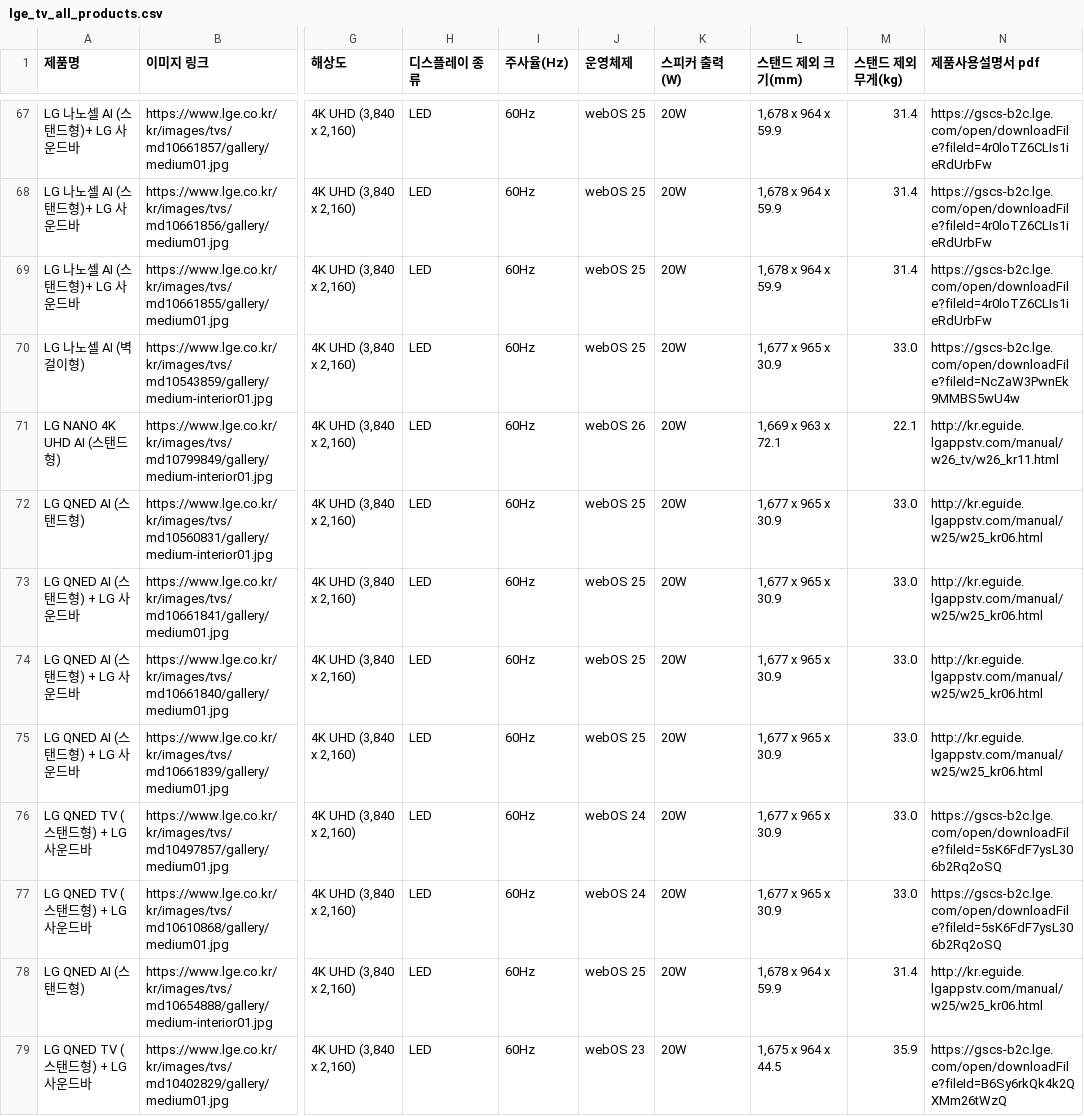
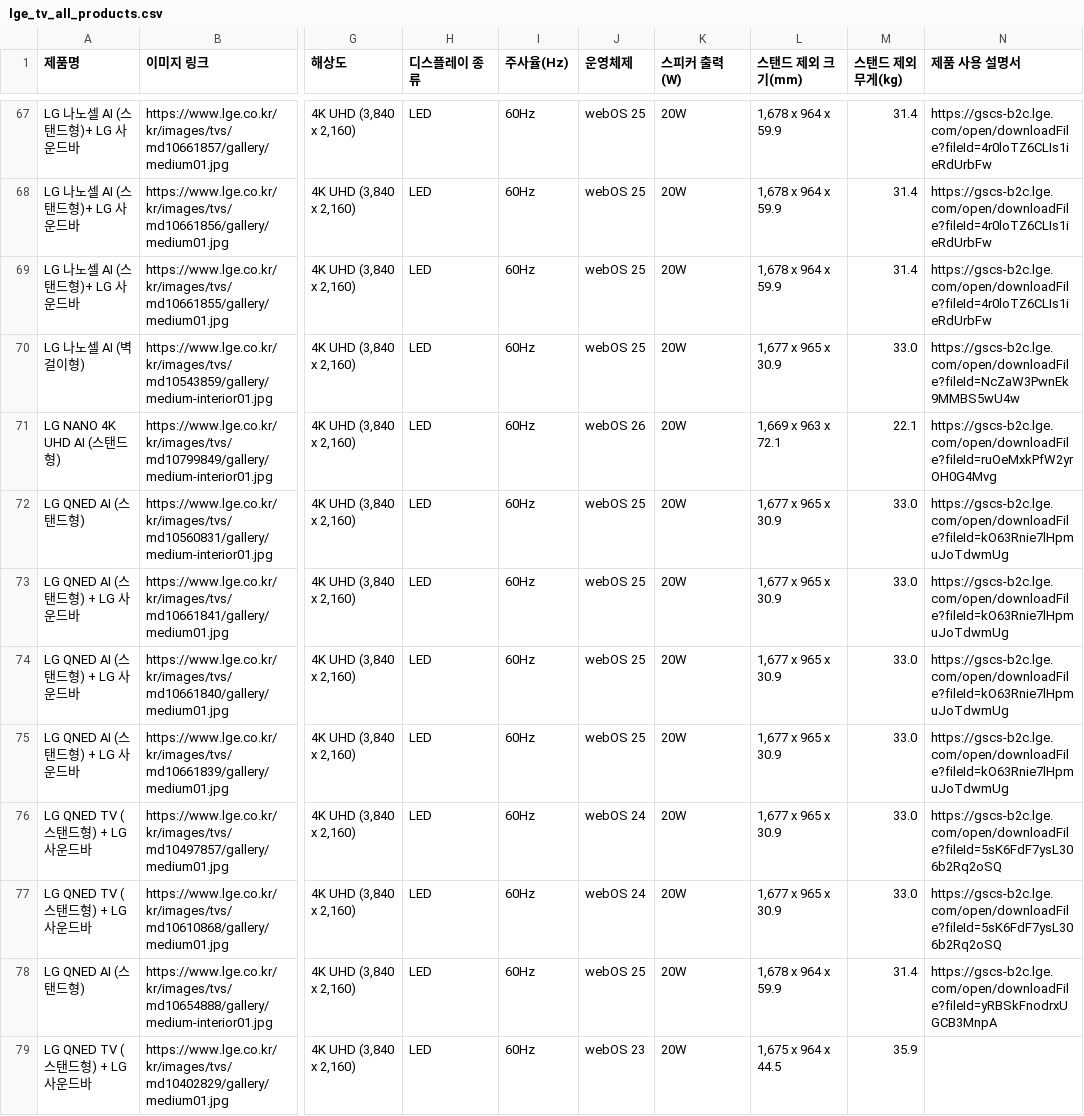
Before and after one commit to minhyeok328/4th_project, a CSV file: products/data/raw/data_crawling/TV/lge_tv_all_products.csv, drawn as a sheet; only a part is shown, gaps mark what is left out; the diff covers the shown part only; the diff names each change by its address in the sheet, - before the commit and + after, or states it on an @@ line.

```diff
--- a/products/data/raw/data_crawling/TV/lge_tv_all_products.csv
+++ b/products/data/raw/data_crawling/TV/lge_tv_all_products.csv
-N1: 제품사용설명서 pdf
+N1: 제품 사용 설명서
-N71 (제품 사용 설명서): http://kr.eguide.lgappstv.com/manual/w26_tv/w26_kr11.html
+N71 (제품 사용 설명서): https://gscs-b2c.lge.com/open/downloadFile?fileId=ruOeMxkPfW2yrOH0G4Mvg
-N72:N75 (제품 사용 설명서): http://kr.eguide.lgappstv.com/manual/w25/w25_kr06.html
+N72:N75 (제품 사용 설명서): https://gscs-b2c.lge.com/open/downloadFile?fileId=kO63Rnie7lHpmuJoTdwmUg
-N78 (제품 사용 설명서): http://kr.eguide.lgappstv.com/manual/w25/w25_kr06.html
+N78 (제품 사용 설명서): https://gscs-b2c.lge.com/open/downloadFile?fileId=yRBSkFnodrxUGCB3MnpA
-N79 (제품 사용 설명서): https://gscs-b2c.lge.com/open/downloadFile?fileId=B6Sy6rkQk4k2QXMm26tWzQ
+N79 (제품 사용 설명서): (empty)
```
Also changed, not shown: 83 edited cells elsewhere in this file, products/data/raw/data_crawling/AC/lge_ac_all_products.csv, 2 other files.
